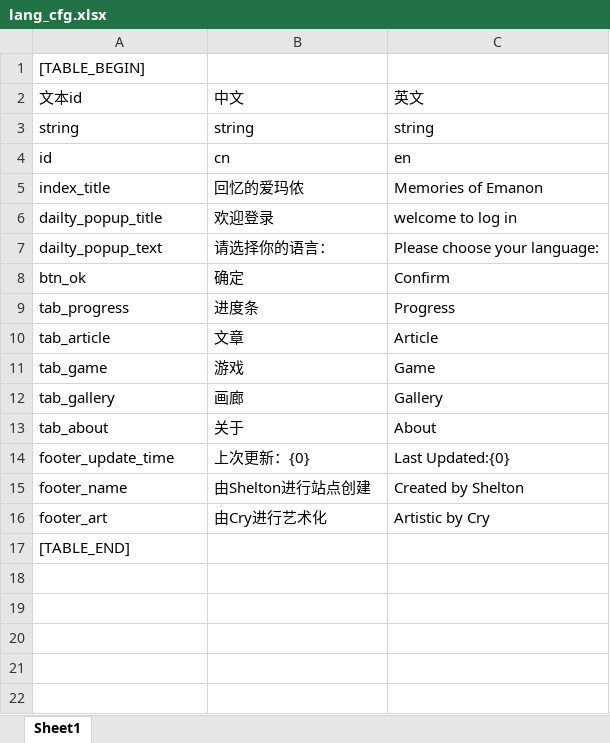
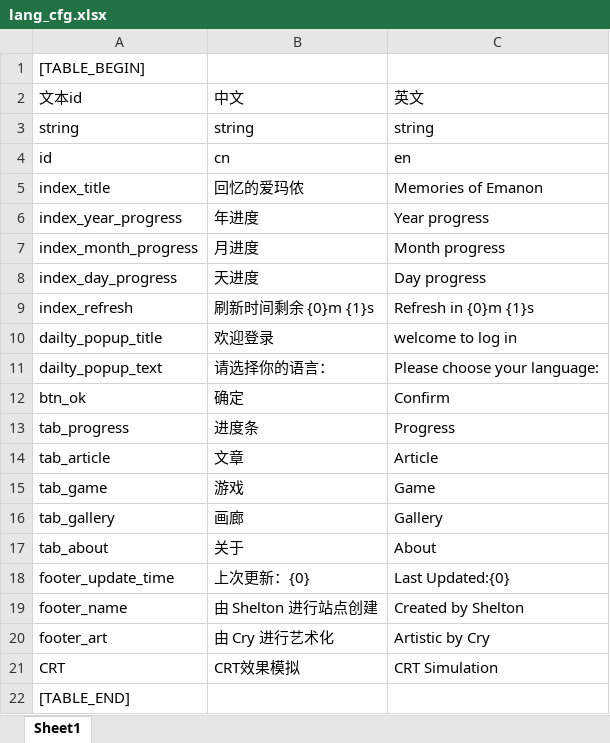
Before and after one commit to jianzou1/Emanon, an Excel workbook: cfg/lang_cfg.xlsx, sheet Sheet1, drawn as a sheet; values as stored, in another font and other column widths than the file's, no borders; addresses are those after the commit; the diff names each change by its address in the sheet, - before the commit and + after, or states it on an @@ line.

```diff
--- a/cfg/lang_cfg.xlsx (sheet Sheet1)
+++ b/cfg/lang_cfg.xlsx (sheet Sheet1)
+row 6: index_year_progress | 年进度 | Year progress
+row 7: index_month_progress | 月进度 | Month progress
+row 8: index_day_progress | 天进度 | Day progress
+row 9: index_refresh | 刷新时间剩余 {0}m {1}s | Refresh in {0}m {1}s
-B19: 由Shelton进行站点创建
+B19: 由 Shelton 进行站点创建
-B20: 由Cry进行艺术化
+B20: 由 Cry 进行艺术化
+row 21: CRT | CRT效果模拟 | CRT Simulation
```
Also changed, not shown: 20 other files.
